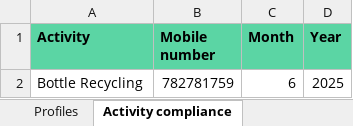
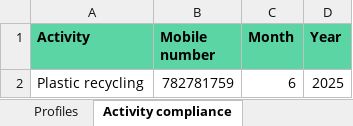
Before and after one commit to cariyawallet/Cariya-wallet, an Excel workbook: Backend/utils/data/Okere City Mothers.xlsx, sheet Activity compliance, drawn as a sheet; values as stored, in another font and other column widths than the file's, no borders; the diff names each change by its address in the sheet, - before the commit and + after, or states it on an @@ line.

```diff
--- a/Backend/utils/data/Okere City Mothers.xlsx (sheet Activity compliance)
+++ b/Backend/utils/data/Okere City Mothers.xlsx (sheet Activity compliance)
-A2 (Activity): Bottle Recycling
+A2 (Activity): Plastic recycling
```
Also changed, not shown: 8 other files.
